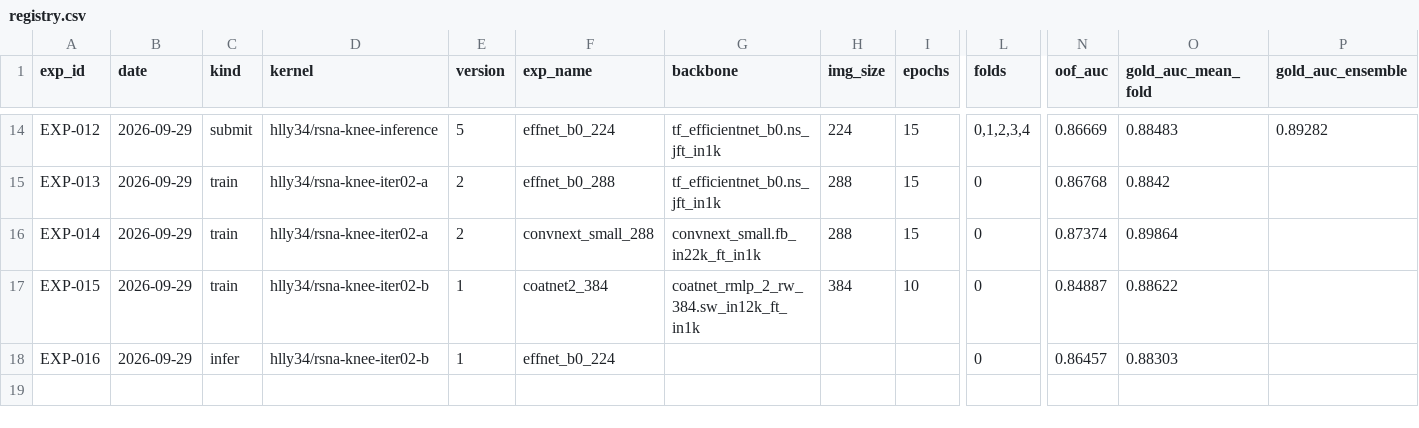
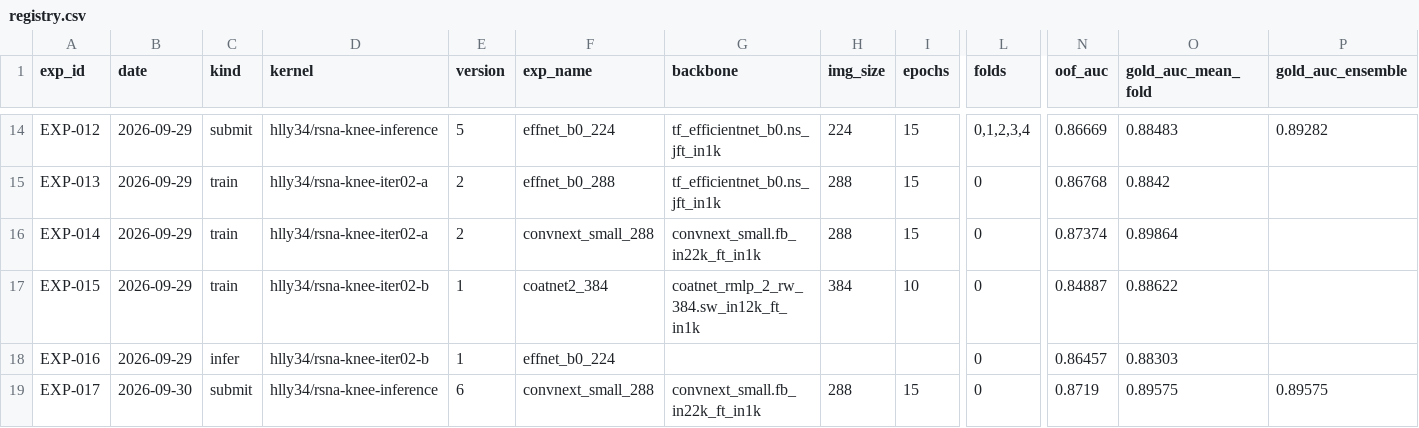
Before and after one commit to hllj/rsna-knee-abnormality-detection, a CSV file: experiments/registry.csv, drawn as a sheet; only a part is shown, gaps mark what is left out; rows hold the shown columns only; the diff names each change by its address in the sheet, - before the commit and + after, or states it on an @@ line.

```diff
--- a/experiments/registry.csv
+++ b/experiments/registry.csv
+row 19: EXP-017 | 2026-09-30 | submit | hlly34/rsna-knee-inference | 6 | convnext_small_288 | convnext_small.fb_in22k_ft_in1k | 288 | 15 | 0 | 0.8719 | 0.89575 | 0.89575
```
Also changed, not shown: 1 other file.
